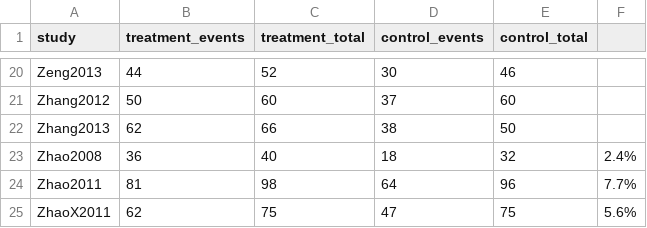
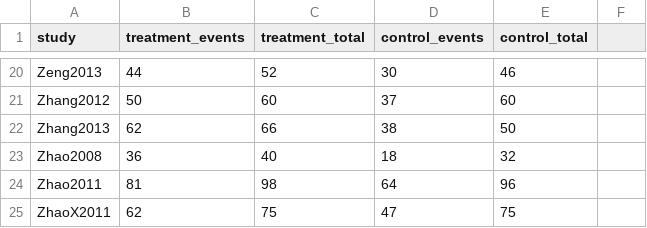
Before and after one commit to pmean/datasets, a CSV file: glycyrrhizin.csv, drawn as a sheet; only a part is shown, gaps mark what is left out.

Commit message:
Cleaned up glycyrrhizin.csv

```diff
--- a/glycyrrhizin.csv
+++ b/glycyrrhizin.csv
@@ -22,4 +22,4 @@ Zhang2012,50,60,37,60
 Zhang2013,62,66,38,50
-Zhao2008,36,40,18,32,2.4%
-Zhao2011,81,98,64,96,7.7%
-ZhaoX2011,62,75,47,75,5.6%
+Zhao2008,36,40,18,32
+Zhao2011,81,98,64,96
+ZhaoX2011,62,75,47,75
```
